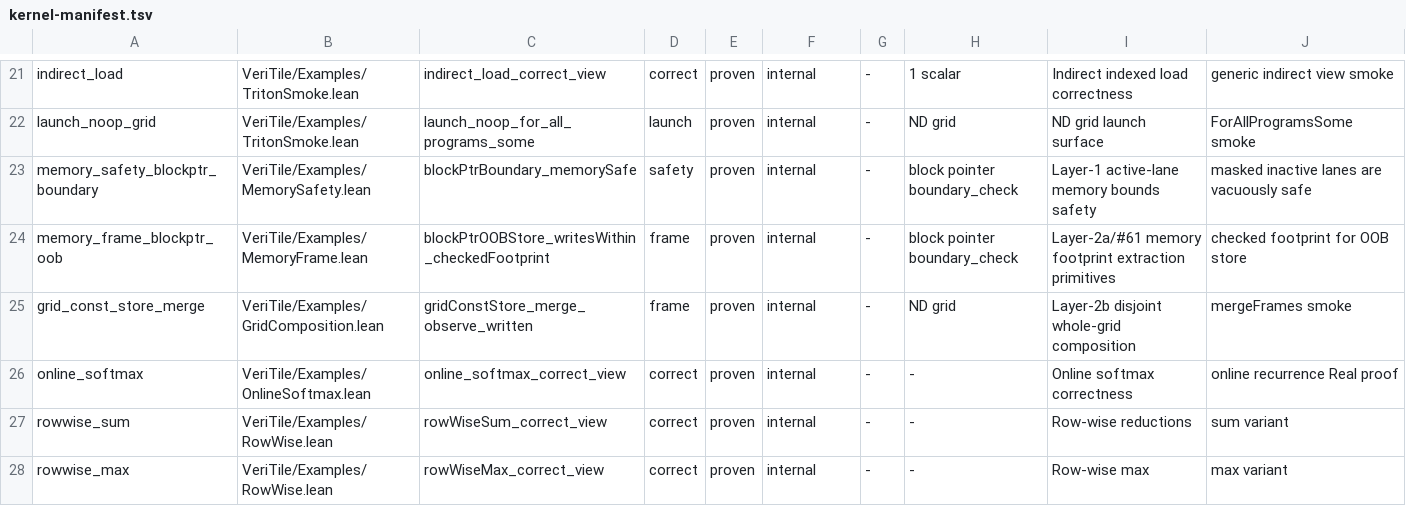
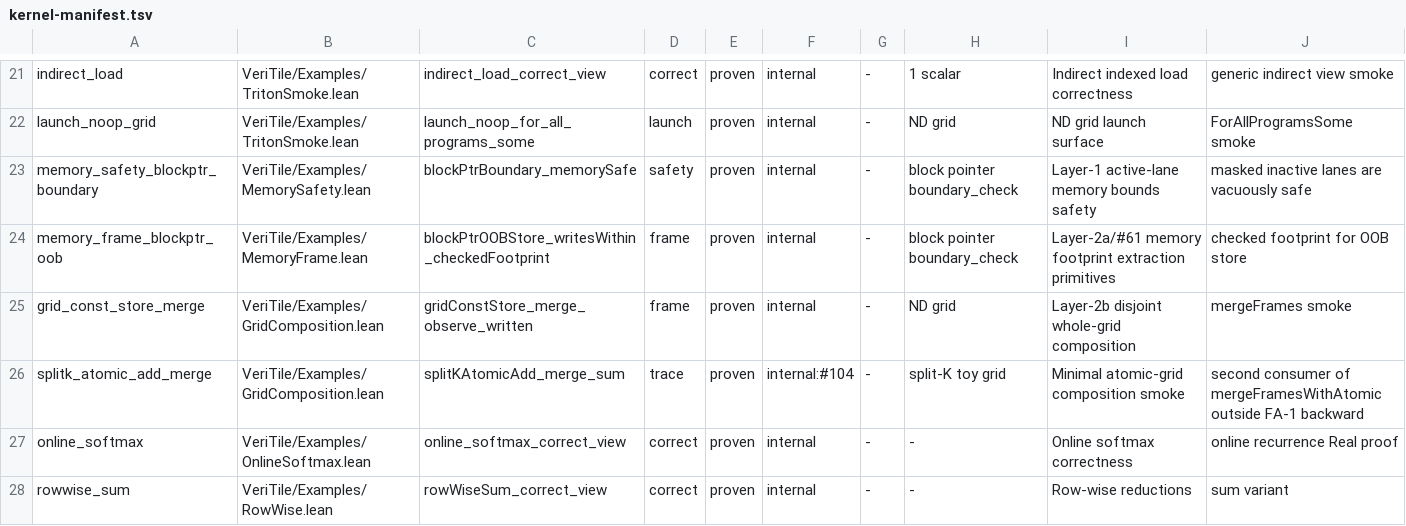
Before and after one commit to VeriInfra-Lab/VeriTile, a TSV file: scripts/kernel-manifest.tsv, drawn as a sheet; only a part is shown, gaps mark what is left out; the shorter side is filled out with more unchanged rows; the diff names each change by its address in the sheet, - before the commit and + after, or states it on an @@ line.

Commit message:
Add atomic grid composition smoke

```diff
--- a/scripts/kernel-manifest.tsv
+++ b/scripts/kernel-manifest.tsv
+row 26: splitk_atomic_add_merge | VeriTile/Examples/GridComposition.lean | splitKAtomicAdd_merge_sum | trace | proven | internal:#104 | - | split-K toy grid | Minimal atomic-grid composition smoke | second consumer of mergeFramesWithAtomic outside FA-1 backward
```
Also changed, not shown: 1 other file.
